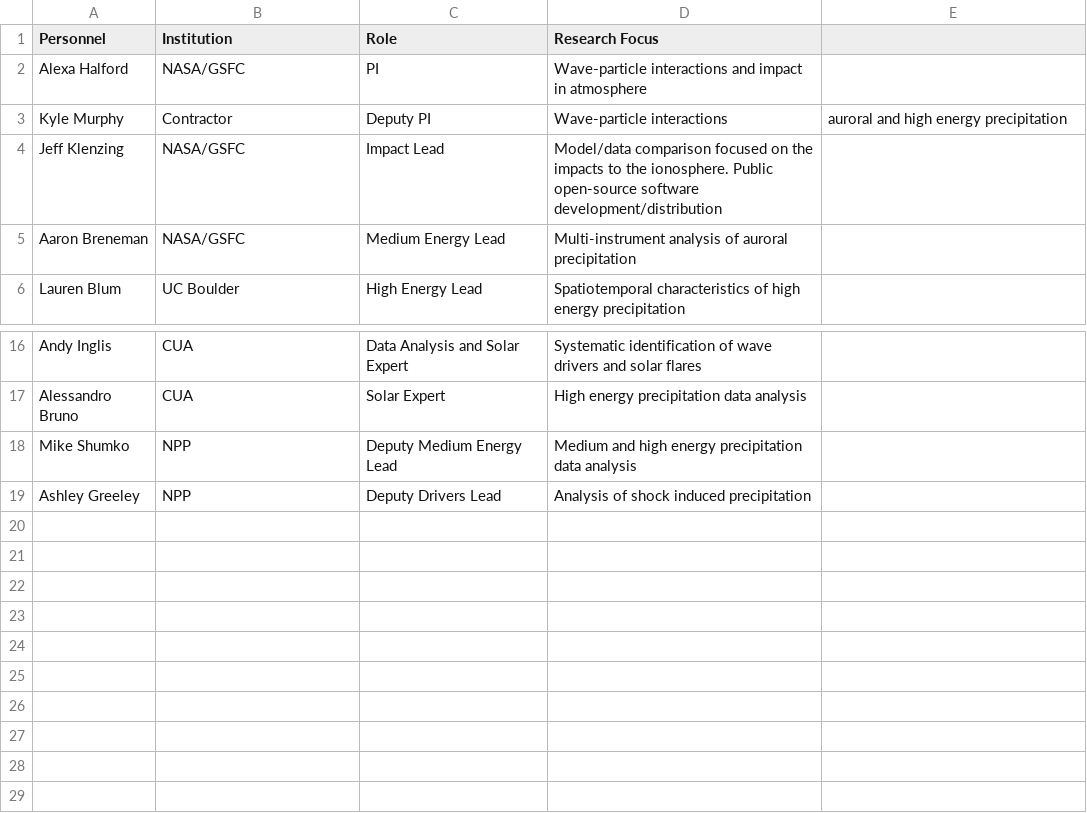
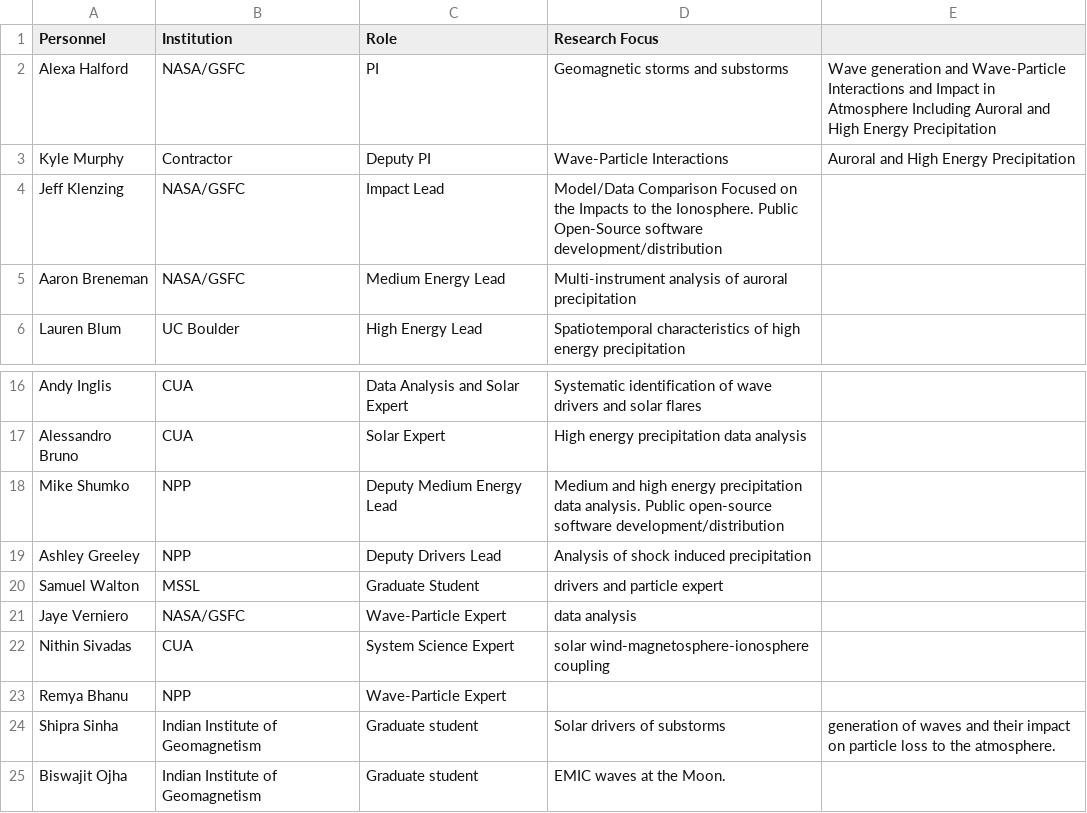
Before and after one commit to Space-Precipitation-Impacts/Space-Precipitation-Impacts.github.io, a CSV file: _data/personnel.csv, drawn as a sheet; only a part is shown, gaps mark what is left out.

Commit message:
Update personnel.csv

```diff
--- a/_data/personnel.csv
+++ b/_data/personnel.csv
@@ -1,5 +1,5 @@
 Personnel,Institution,Role,Research Focus
-Alexa Halford,NASA/GSFC, PI, Wave-particle interactions and impact in atmosphere
-Kyle Murphy,Contractor, Deputy PI, Wave-particle interactions, auroral and high energy precipitation
-Jeff Klenzing,NASA/GSFC, Impact Lead, Model/data comparison focused on the impacts to the ionosphere. Public open-source software development/distribution
+Alexa Halford,NASA/GSFC, PI, Geomagnetic storms and substorms, Wave generation and Wave-Particle Interactions and Impact in Atmosphere Including Auroral and High Energy Precipitation
+Kyle Murphy,Contractor, Deputy PI, Wave-Particle Interactions, Auroral and High Energy Precipitation
+Jeff Klenzing,NASA/GSFC, Impact Lead, Model/Data Comparison Focused on the Impacts to the Ionosphere. Public Open-Source software development/distribution
 Aaron Breneman,NASA/GSFC, Medium Energy Lead, Multi-instrument analysis of auroral precipitation
@@ -17,3 +17,9 @@ Andy Inglis,CUA, Data Analysis and Solar Expert, Systematic identification of wa
 Alessandro Bruno,CUA, Solar Expert, High energy precipitation data analysis
-Mike Shumko,NPP, Deputy Medium Energy Lead, Medium and high energy precipitation data analysis
+Mike Shumko,NPP, Deputy Medium Energy Lead, Medium and high energy precipitation data analysis. Public open-source software development/distribution
 Ashley Greeley,NPP, Deputy Drivers Lead, Analysis of shock induced precipitation
+Samuel Walton, MSSL, Graduate Student, drivers and particle expert
+Jaye Verniero, NASA/GSFC, Wave-Particle Expert, data analysis
+Nithin Sivadas, CUA, System Science Expert, solar wind-magnetosphere-ionosphere coupling
+Remya Bhanu, NPP, Wave-Particle Expert
+Shipra Sinha, Indian Institute of Geomagnetism, Graduate student, Solar drivers of substorms, generation of waves and their impact on particle loss to the atmosphere.
+Biswajit Ojha, Indian Institute of Geomagnetism, Graduate student, EMIC waves at the Moon.
```
